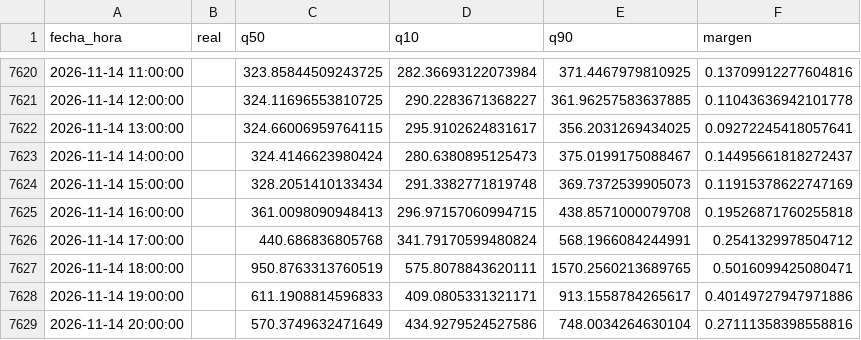
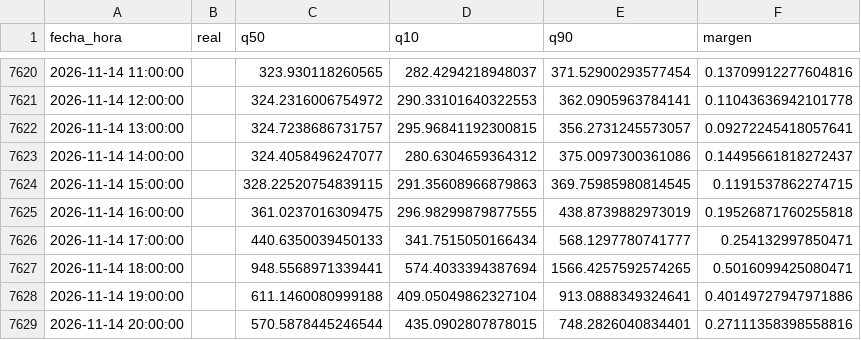
Before and after one commit to Ziskito/xm-spot-price-predictor, a CSV file: data/processed/resultados/pronostico_realista_bandas_24h_2026.csv, drawn as a sheet; only a part is shown, gaps mark what is left out; the diff covers the shown part only.

```diff
--- a/data/processed/resultados/pronostico_realista_bandas_24h_2026.csv
+++ b/data/processed/resultados/pronostico_realista_bandas_24h_2026.csv
@@ -7620,10 +7620,10 @@ fecha_hora,real,q50,q10,q90,margen
-2026-11-14 11:00:00,,323.85844509243725,282.36693122073984,371.4467979810925,0.13709912277604816
-2026-11-14 12:00:00,,324.11696553810725,290.2283671368227,361.96257583637885,0.11043636942101778
-2026-11-14 13:00:00,,324.66006959764115,295.9102624831617,356.2031269434025,0.09272245418057641
-2026-11-14 14:00:00,,324.4146623980424,280.6380895125473,375.0199175088467,0.14495661818272437
-2026-11-14 15:00:00,,328.2051410133434,291.3382771819748,369.7372539905073,0.11915378622747169
-2026-11-14 16:00:00,,361.0098090948413,296.97157060994715,438.8571000079708,0.19526871760255818
-2026-11-14 17:00:00,,440.686836805768,341.79170599480824,568.1966084244991,0.2541329978504712
-2026-11-14 18:00:00,,950.8763313760519,575.8078843620111,1570.2560213689765,0.5016099425080471
-2026-11-14 19:00:00,,611.1908814596833,409.0805331321171,913.1558784265617,0.40149727947971886
-2026-11-14 20:00:00,,570.3749632471649,434.9279524527586,748.0034264630104,0.27111358398558816
+2026-11-14 11:00:00,,323.930118260565,282.4294218948037,371.52900293577454,0.13709912277604816
+2026-11-14 12:00:00,,324.2316006754972,290.33101640322553,362.0905963784141,0.11043636942101778
+2026-11-14 13:00:00,,324.7238686731757,295.96841192300815,356.2731245573057,0.09272245418057641
+2026-11-14 14:00:00,,324.4058496247077,280.6304659364312,375.0097300361086,0.14495661818272437
+2026-11-14 15:00:00,,328.22520754839115,291.35608966879863,369.75985980814545,0.1191537862274715
+2026-11-14 16:00:00,,361.0237016309475,296.98299879877555,438.8739882973019,0.19526871760255818
+2026-11-14 17:00:00,,440.6350039450133,341.7515050166434,568.1297780741777,0.254132997850471
+2026-11-14 18:00:00,,948.5568971339441,574.4033394387694,1566.4257592574265,0.5016099425080471
+2026-11-14 19:00:00,,611.1460080999188,409.05049862327104,913.0888349324641,0.40149727947971886
+2026-11-14 20:00:00,,570.5878445246544,435.0902807878015,748.2826040834401,0.27111358398558816
```
Also changed, not shown: 42 edited cells elsewhere in this file, data/processed/resultados/pronostico_realista_bandas_72h_2026.csv, 5 other files.
